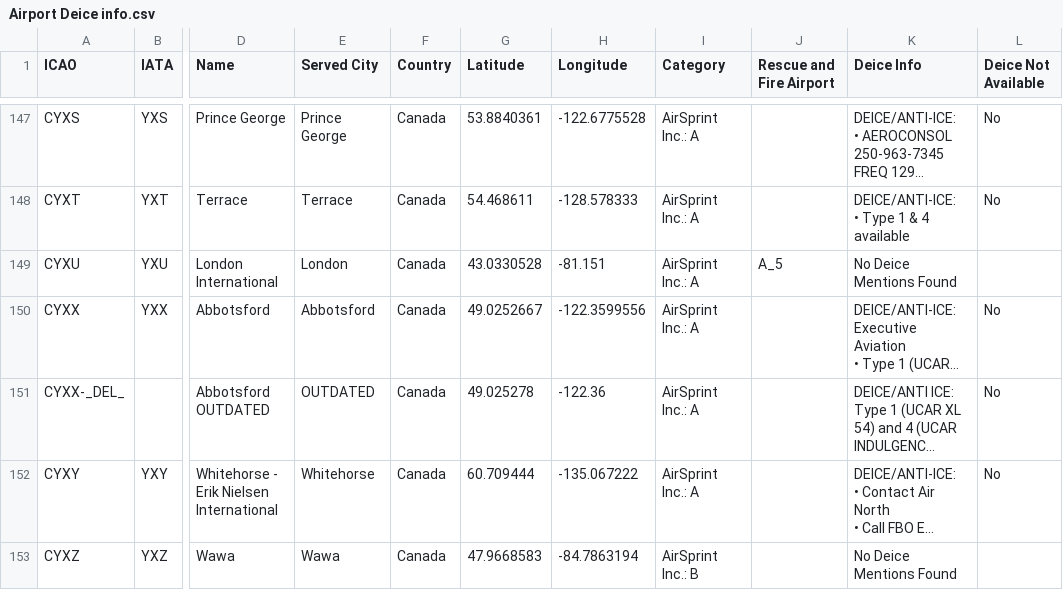
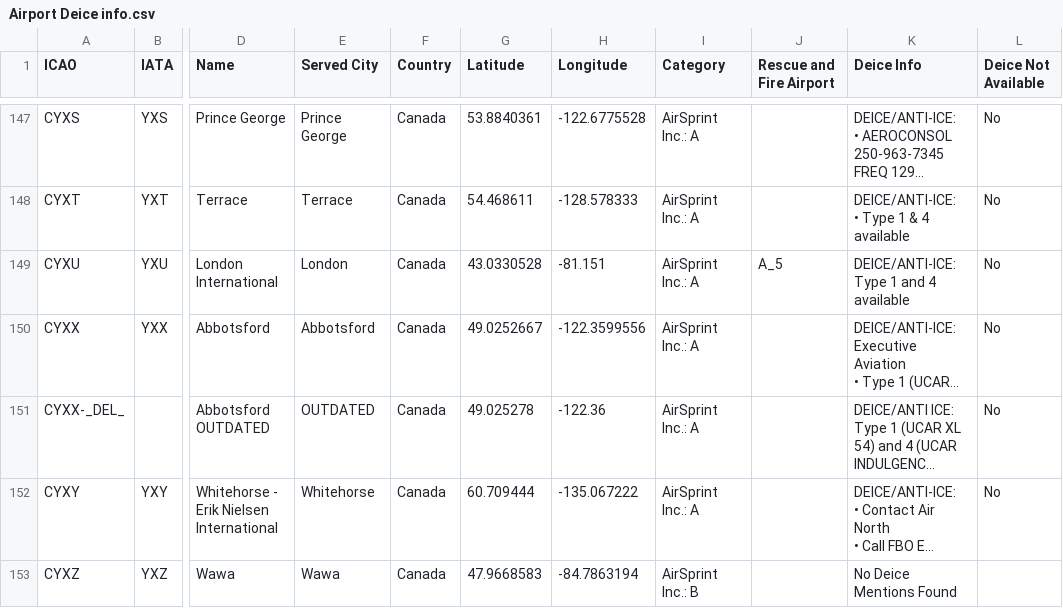
Before and after one commit to Captainmorgan37/AirSprint-Tools, a CSV file: Airport Deice info.csv, drawn as a sheet; only a part is shown, gaps mark what is left out; long unchanged cells end in …; the diff names each change by its address in the sheet, - before the commit and + after, or states it on an @@ line.

Commit message:
Update Airport Deice info.csv

```diff
--- a/Airport Deice info.csv
+++ b/Airport Deice info.csv
-K149 (Deice Info): No Deice Mentions Found
+K149 (Deice Info): DEICE/ANTI-ICE: Type 1 and 4 available
-L149 (Deice Not Available): (empty)
+L149 (Deice Not Available): No
```
